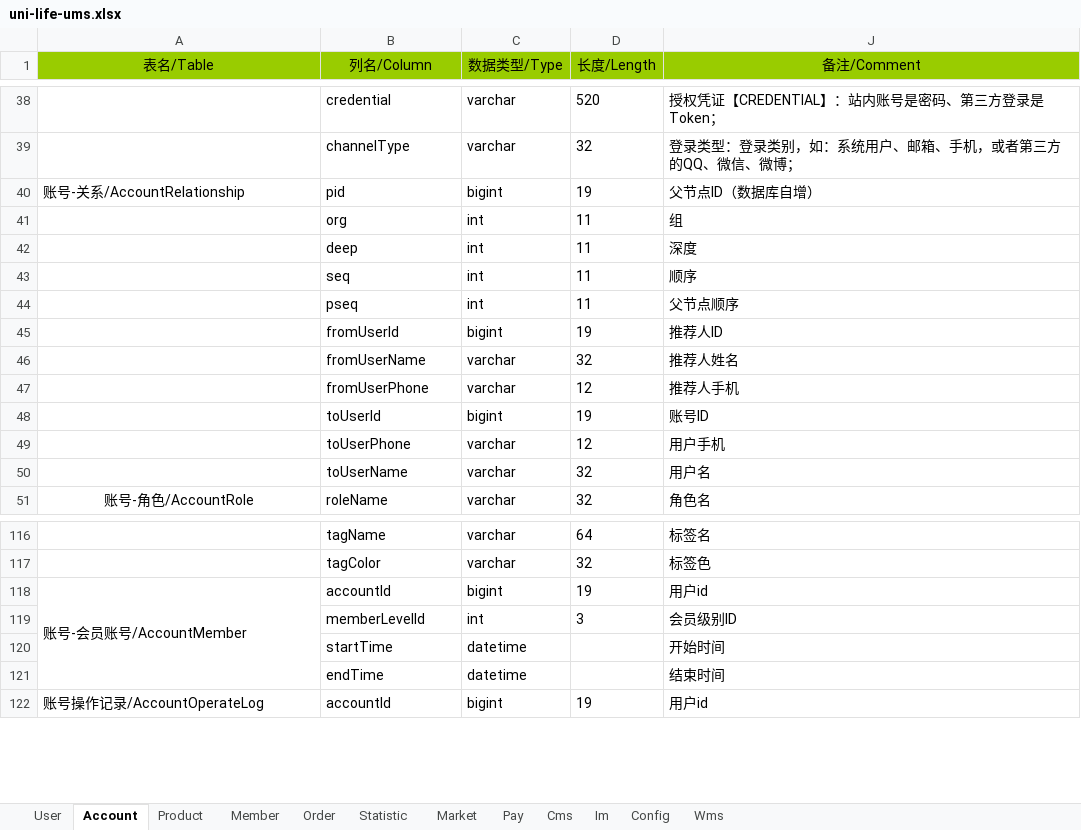
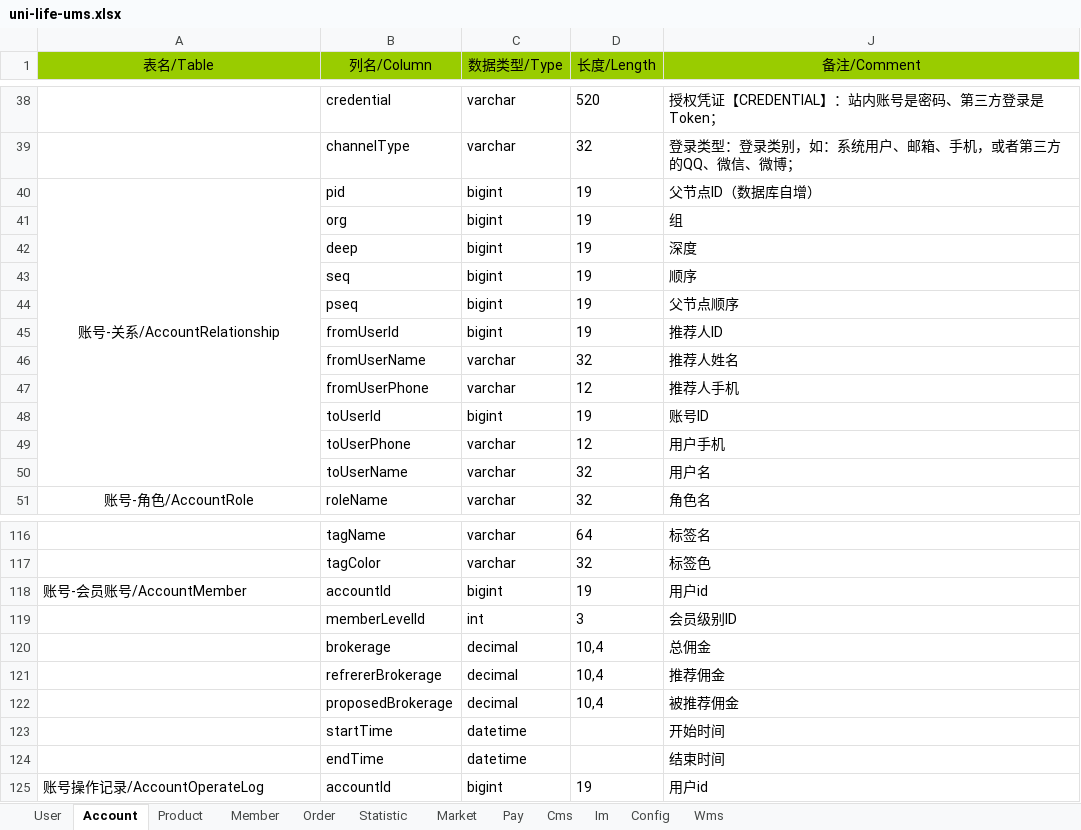
Before and after one commit to geeker-lait/arch-module, an Excel workbook: arch-ums/uni-life-ums.xlsx, sheet Account, drawn as a sheet; only a part is shown, gaps mark what is left out; values as stored, in another font and other column widths than the file's, no borders; conditional formats and table styles not drawn; removed rows and columns are numbered as before the commit, all else as after; the diff names each change by its address in the sheet, - before the commit and + after, or states it on an @@ line.

```diff
--- a/arch-ums/uni-life-ums.xlsx (sheet Account)
+++ b/arch-ums/uni-life-ums.xlsx (sheet Account)
-A40 alignment: left
+A40 alignment: center
+A40:A50 merged
-C41:C44 (数据类型/Type): int
+C41:C44 (数据类型/Type): bigint
-D41:D44 (长度/Length): 11
+D41:D44 (长度/Length): 19
-A118:A121 merged
+row 120:  | brokerage | decimal | 10,4 | 总佣金
+row 121:  | refrererBrokerage | decimal | 10,4 | 推荐佣金
+row 122:  | proposedBrokerage | decimal | 10,4 | 被推荐佣金
```
Also changed, not shown: 12 other files.
